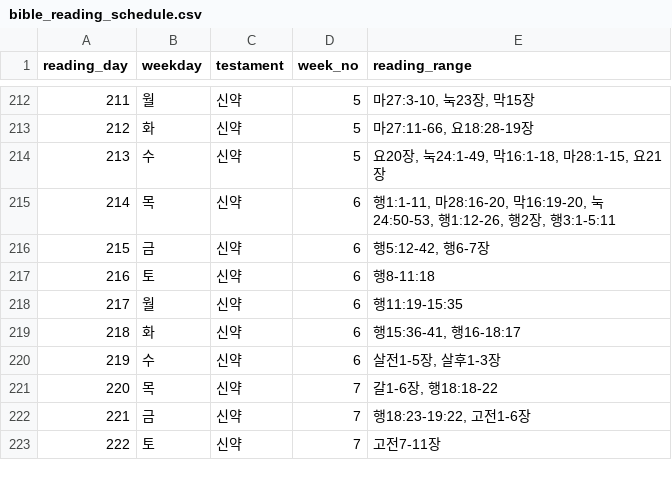
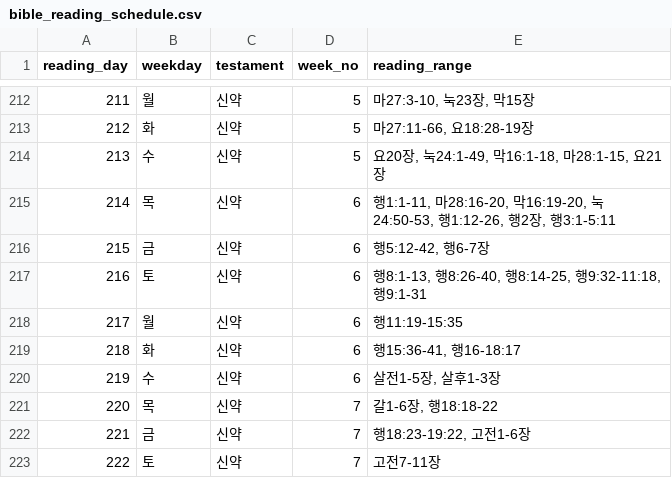
Before and after one commit to isaac99kr/br, a CSV file: asset/schedule/bible_reading_schedule.csv, drawn as a sheet; only a part is shown, gaps mark what is left out.

```diff
--- a/asset/schedule/bible_reading_schedule.csv
+++ b/asset/schedule/bible_reading_schedule.csv
@@ -216,3 +216,3 @@ reading_day;weekday;testament;week_no;reading_range
 215;금;신약;6;행5:12-42, 행6-7장
-216;토;신약;6;행8-11:18
+216;토;신약;6;행8:1-13, 행8:26-40, 행8:14-25, 행9:32-11:18, 행9:1-31
 217;월;신약;6;행11:19-15:35
```
Also changed, not shown: asset/schedule/chrono-246.csv, 6 other files.
